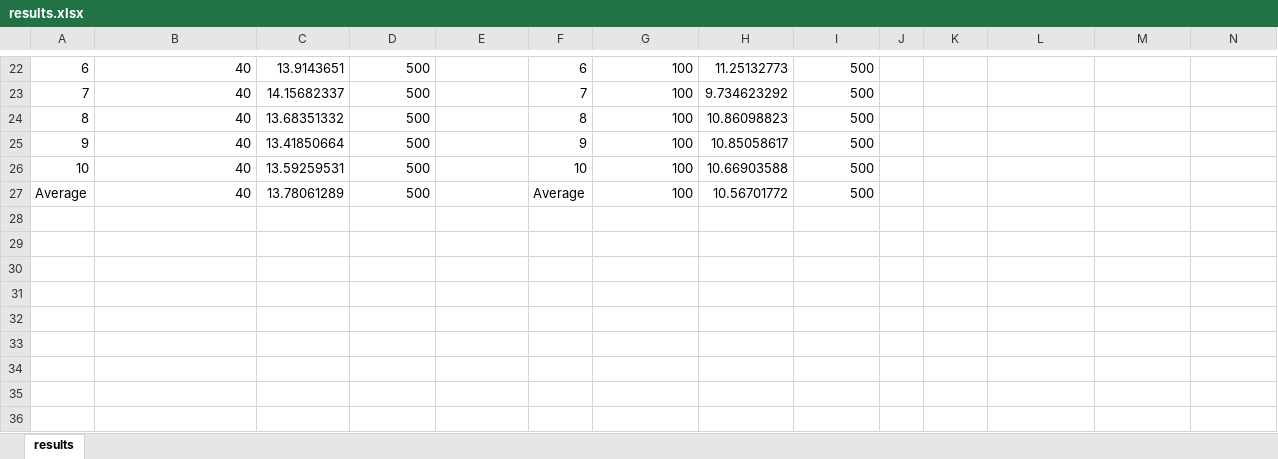
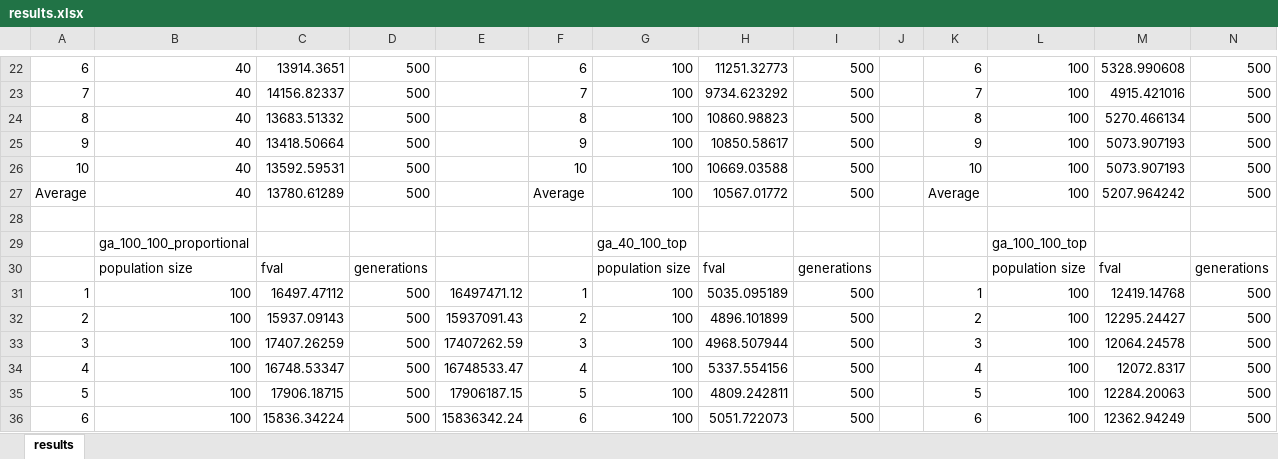
Before and after one commit to MillanUka/COMP701-Assignment-1, an Excel workbook: results.xlsx, sheet results, drawn as a sheet; only a part is shown, gaps mark what is left out; values as stored, in another font and other column widths than the file's, no borders; the diff covers the shown part only; the diff names each change by its address in the sheet, - before the commit and + after, or states it on an @@ line.

```diff
--- a/results.xlsx (sheet results)
+++ b/results.xlsx (sheet results)
-C22: 13.9143651
+C22: 13914.3651
-H22: 11.25132773
+H22: 11251.32773
-K22: (empty)
+K22: 6
-L22:L27: (empty)
+L22:L27: 100
-M22: (empty)
+M22: 5328.990608
-N22:N27: (empty)
+N22:N27: 500
-C23: 14.15682337
+C23: 14156.82337
-H23: 9.734623292
+H23: 9734.623292
-K23: (empty)
+K23: 7
-M23: (empty)
+M23: 4915.421016
-C24: 13.68351332
+C24: 13683.51332
-H24: 10.86098823
+H24: 10860.98823
-K24: (empty)
+K24: 8
-M24: (empty)
+M24: 5270.466134
-C25: 13.41850664
+C25: 13418.50664
-H25: 10.85058617
+H25: 10850.58617
-K25: (empty)
+K25: 9
-M25:M26: (empty)
+M25:M26: 5073.907193
-C26: 13.59259531
+C26: 13592.59531
-H26: 10.66903588
+H26: 10669.03588
-K26: (empty)
+K26: 10
-C27: 13.78061289
+C27: 13780.61289
-H27: 10.56701772
+H27: 10567.01772
-K27: (empty)
+K27: Average
-M27: (empty)
+M27: 5207.964242
+row 28: (empty)
+row 29:  | ga_100_100_proportional |  |  |  |  | ga_40_100_top |  |  |  |  | ga_100_100_top
+row 30:  | population size | fval | generations |  |  | population size | fval | generations |  |  | population size | fval | generations
+row 31: 1 | 100 | 16497.47112 | 500 | 16497471.12 | 1 | 100 | 5035.095189 | 500 |  | 1 | 100 | 12419.14768 | 500
+row 32: 2 | 100 | 15937.09143 | 500 | 15937091.43 | 2 | 100 | 4896.101899 | 500 |  | 2 | 100 | 12295.24427 | 500
+row 33: 3 | 100 | 17407.26259 | 500 | 17407262.59 | 3 | 100 | 4968.507944 | 500 |  | 3 | 100 | 12064.24578 | 500
+row 34: 4 | 100 | 16748.53347 | 500 | 16748533.47 | 4 | 100 | 5337.554156 | 500 |  | 4 | 100 | 12072.8317 | 500
+row 35: 5 | 100 | 17906.18715 | 500 | 17906187.15 | 5 | 100 | 4809.242811 | 500 |  | 5 | 100 | 12284.20063 | 500
+row 36: 6 | 100 | 15836.34224 | 500 | 15836342.24 | 6 | 100 | 5051.722073 | 500 |  | 6 | 100 | 12362.94249 | 500
```
Also changed, not shown: 48 added rows and 67 edited cells elsewhere in this sheet, 4 other files.
